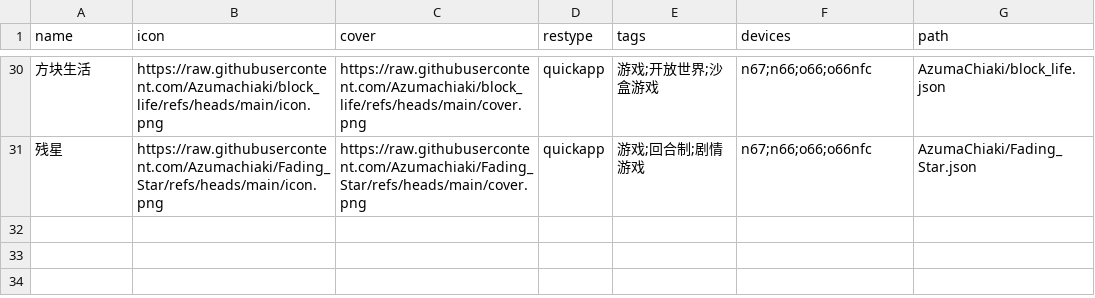
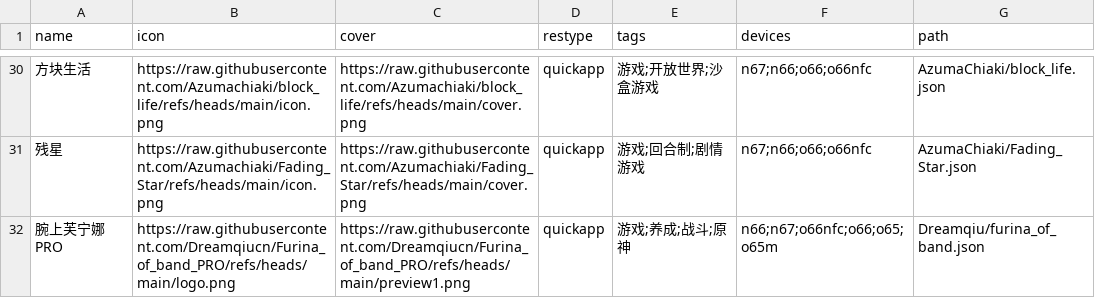
Before and after one commit to Ziyimiao5054/AstroBox-Repo, a CSV file: index.csv, drawn as a sheet; only a part is shown, gaps mark what is left out; the diff names each change by its address in the sheet, - before the commit and + after, or states it on an @@ line.

Commit message:
add 腕上芙宁娜PRO

```diff
--- a/index.csv
+++ b/index.csv
+row 32: 腕上芙宁娜PRO | https://raw.githubusercontent.com/Dreamqiucn/Furina_of_band_PRO/refs/heads/main/logo.png | https://raw.githubusercontent.com/Dreamqiucn/Furina_of_band_PRO/refs/heads/main/preview1.png | quickapp | 游戏;养成;战斗;原神 | n66;n67;o66nfc;o66;o65;o65m | Dreamqiu/furina_of_band.json
```
Also changed, not shown: 1 other file.
